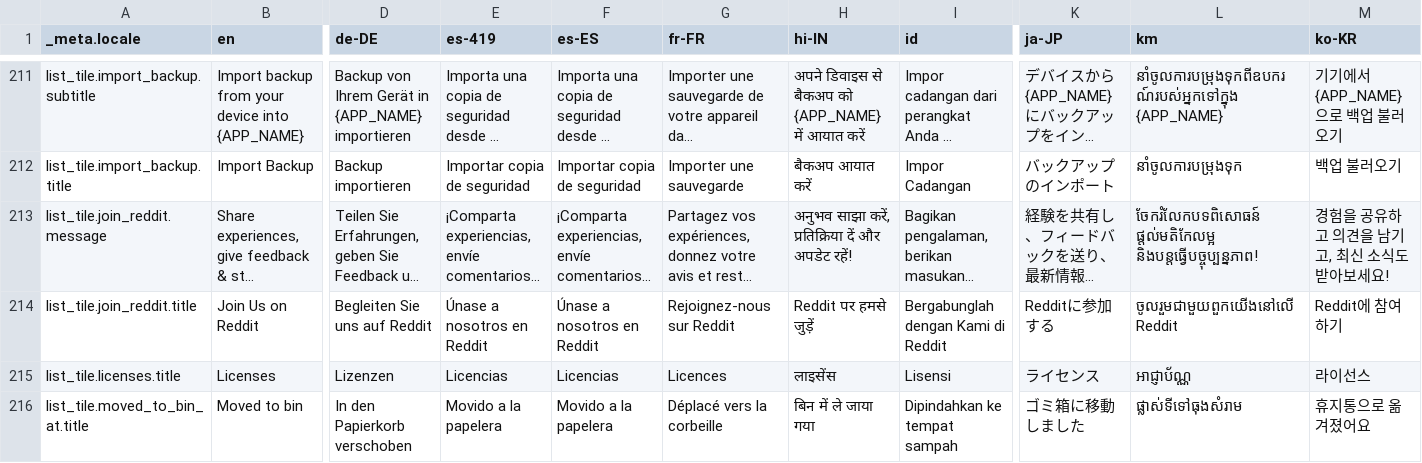
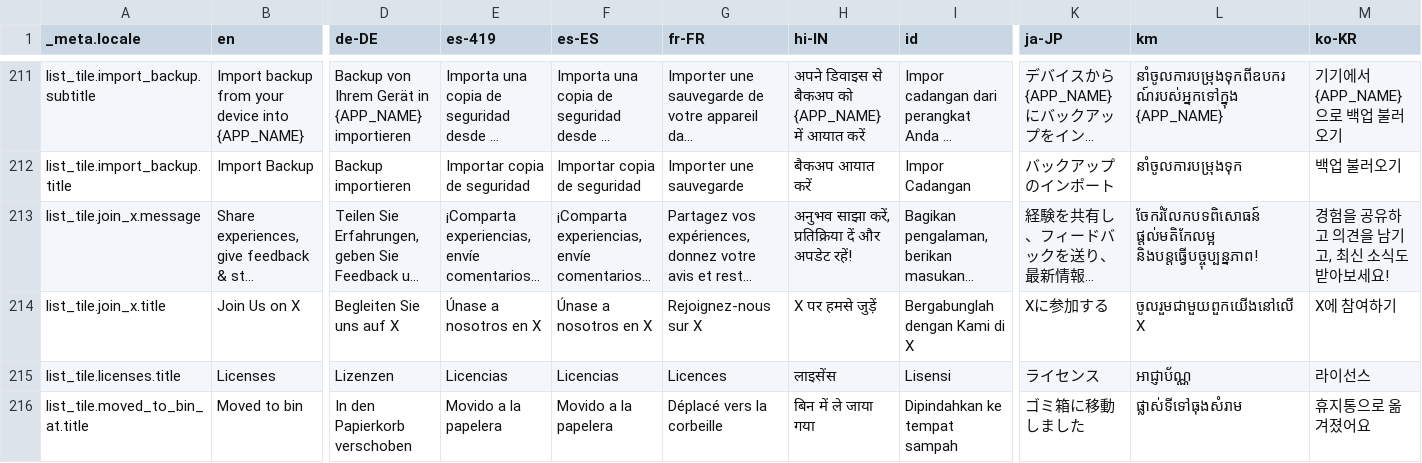
Before and after one commit to Cvishal2003/storypad, a CSV file: bin/localization/data.csv, drawn as a sheet; only a part is shown, gaps mark what is left out; long unchanged cells end in …; the diff covers the shown part only; the diff names each change by its address in the sheet, - before the commit and + after, or states it on an @@ line.

```diff
--- a/bin/localization/data.csv
+++ b/bin/localization/data.csv
-A213 (_meta.locale): list_tile.join_reddit.message
+A213 (_meta.locale): list_tile.join_x.message
-A214 (_meta.locale): list_tile.join_reddit.title
+A214 (_meta.locale): list_tile.join_x.title
-B214 (en): Join Us on Reddit
+B214 (en): Join Us on X
-D214 (de-DE): Begleiten Sie uns auf Reddit
+D214 (de-DE): Begleiten Sie uns auf X
-E214 (es-419): Únase a nosotros en Reddit
+E214 (es-419): Únase a nosotros en X
-F214 (es-ES): Únase a nosotros en Reddit
+F214 (es-ES): Únase a nosotros en X
-G214 (fr-FR): Rejoignez-nous sur Reddit
+G214 (fr-FR): Rejoignez-nous sur X
-H214 (hi-IN): Reddit पर हमसे जुड़ें
+H214 (hi-IN): X पर हमसे जुड़ें
-I214 (id): Bergabunglah dengan Kami di Reddit
+I214 (id): Bergabunglah dengan Kami di X
-K214 (ja-JP): Redditに参加する
+K214 (ja-JP): Xに参加する
-L214 (km): ចូលរួមជាមួយពួកយើងនៅលើ Reddit
+L214 (km): ចូលរួមជាមួយពួកយើងនៅលើ X
-M214 (ko-KR): Reddit에 참여하기
+M214 (ko-KR): X에 참여하기
```
Also changed, not shown: 5 edited cells elsewhere in this file, 24 other files.
